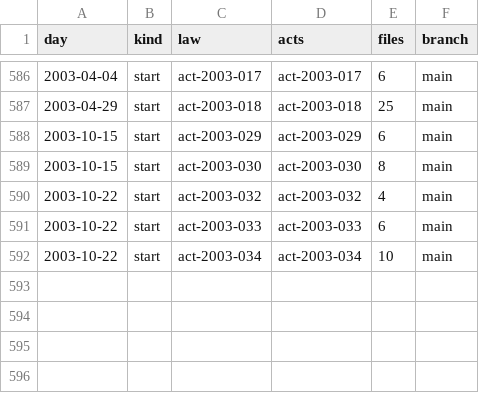
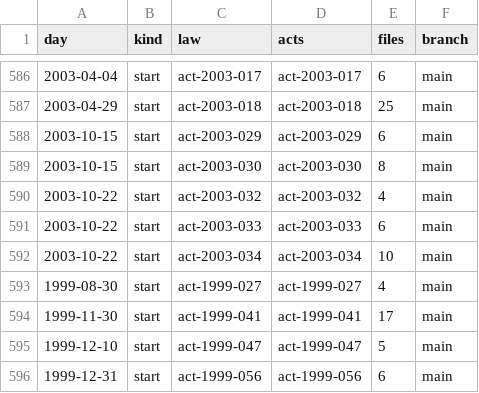
Before and after one commit to lexifina/sri-lanka-law, a CSV file: data/commits.csv, drawn as a sheet; only a part is shown, gaps mark what is left out; the diff names each change by its address in the sheet, - before the commit and + after, or states it on an @@ line.

Commit message:
Documentation, tables, tools and REPRODUCE.md
Appended 4 commits to feb2f79c8373; corpus sha256 d70012444dc8298c092ae7d24a10d63f707b7832cfbf4cc6e79e8c27610a5c27, data retrieved 2026-11-03.

```diff
--- a/data/commits.csv
+++ b/data/commits.csv
+row 593: 1999-08-30 | start | act-1999-027 | act-1999-027 | 4 | main
+row 594: 1999-11-30 | start | act-1999-041 | act-1999-041 | 17 | main
+row 595: 1999-12-10 | start | act-1999-047 | act-1999-047 | 5 | main
+row 596: 1999-12-31 | start | act-1999-056 | act-1999-056 | 6 | main
```
Also changed, not shown: data/laws.csv, 9 other files.
